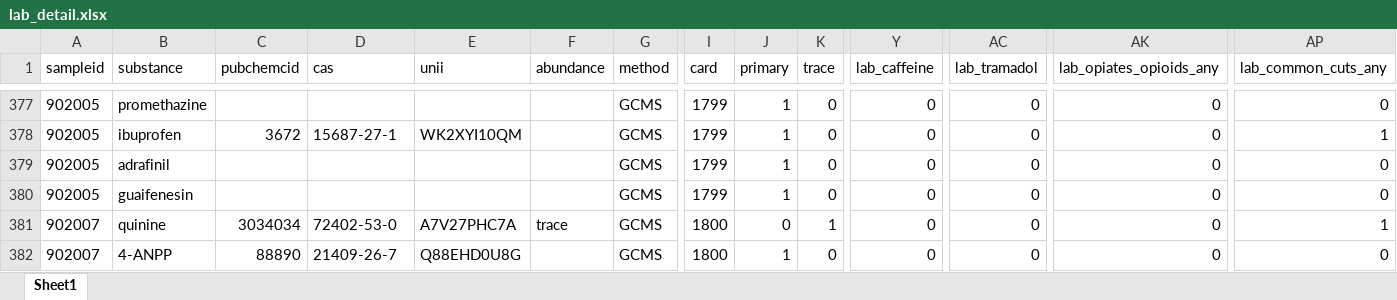
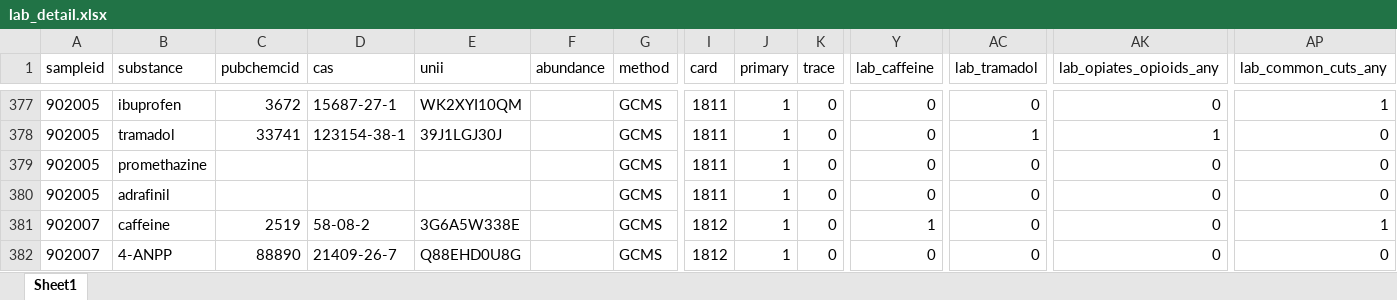
Before and after one commit to opioiddatalab/drugchecking, an Excel workbook: datasets/selfservice/TN/lab_detail.xlsx, sheet Sheet1, drawn as a sheet; only a part is shown, gaps mark what is left out; values as stored, in another font and other column widths than the file's, no borders; the diff covers the shown part only; the diff names each change by its address in the sheet, - before the commit and + after, or states it on an @@ line.

```diff
--- a/datasets/selfservice/TN/lab_detail.xlsx (sheet Sheet1)
+++ b/datasets/selfservice/TN/lab_detail.xlsx (sheet Sheet1)
-B377 (substance): promethazine
+B377 (substance): ibuprofen
-C377 (pubchemcid): (empty)
+C377 (pubchemcid): 3672
-D377 (cas): (empty)
+D377 (cas): 15687-27-1
-E377 (unii): (empty)
+E377 (unii): WK2XYI10QM
-I377:I380 (card): 1799
+I377:I380 (card): 1811
-AP377 (lab_common_cuts_any): 0
+AP377 (lab_common_cuts_any): 1
-B378 (substance): ibuprofen
+B378 (substance): tramadol
-C378 (pubchemcid): 3672
+C378 (pubchemcid): 33741
-D378 (cas): 15687-27-1
+D378 (cas): 123154-38-1
-E378 (unii): WK2XYI10QM
+E378 (unii): 39J1LGJ30J
-AC378 (lab_tramadol): 0
+AC378 (lab_tramadol): 1
-AK378 (lab_opiates_opioids_any): 0
+AK378 (lab_opiates_opioids_any): 1
-AP378 (lab_common_cuts_any): 1
+AP378 (lab_common_cuts_any): 0
-B379 (substance): adrafinil
+B379 (substance): promethazine
-B380 (substance): guaifenesin
+B380 (substance): adrafinil
-B381 (substance): quinine
+B381 (substance): caffeine
-C381 (pubchemcid): 3034034
+C381 (pubchemcid): 2519
-D381 (cas): 72402-53-0
+D381 (cas): 58-08-2
-E381 (unii): A7V27PHC7A
+E381 (unii): 3G6A5W338E
-F381 (abundance): trace
+F381 (abundance): (empty)
-I381:I382 (card): 1800
+I381:I382 (card): 1812
-J381 (primary): 0
+J381 (primary): 1
-K381 (trace): 1
+K381 (trace): 0
-Y381 (lab_caffeine): 0
+Y381 (lab_caffeine): 1
```
Also changed, not shown: 180 moved rows and 781 edited cells elsewhere in this sheet, datasets/analysis_dataset.xlsx, datasets/lab_detail.xlsx, 47 other files.
